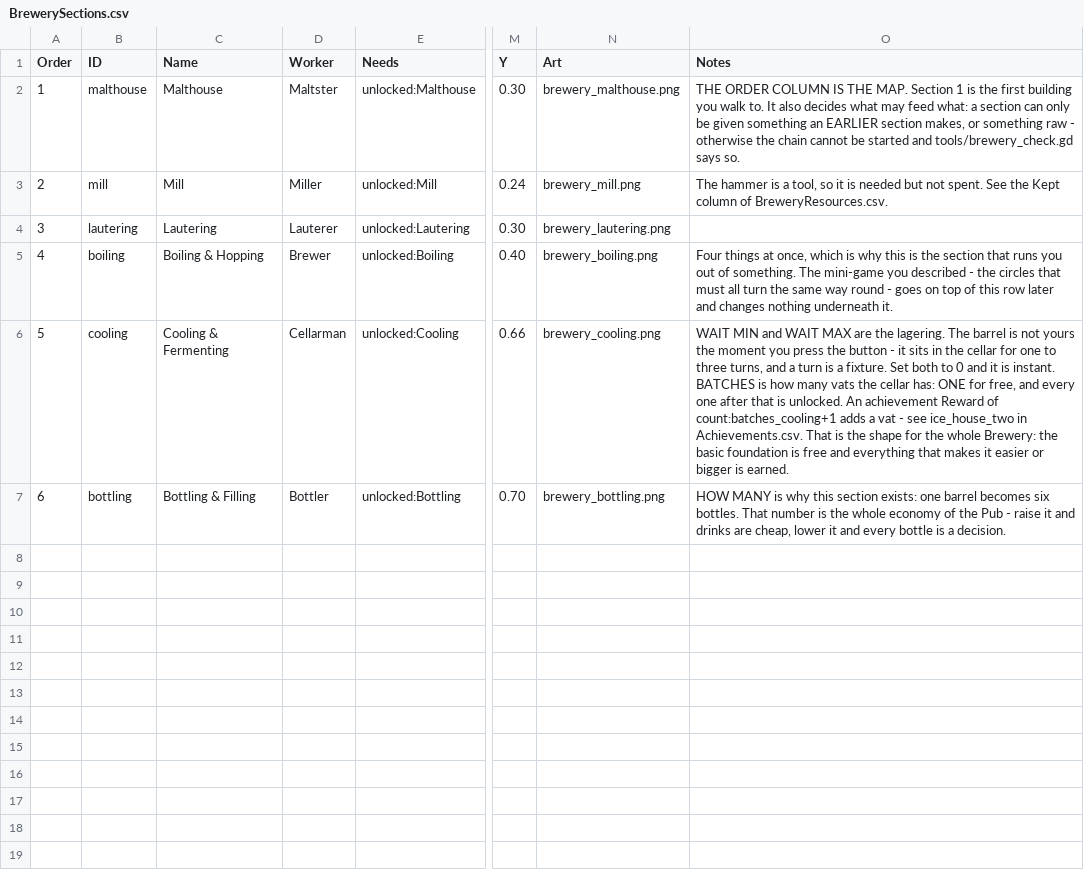
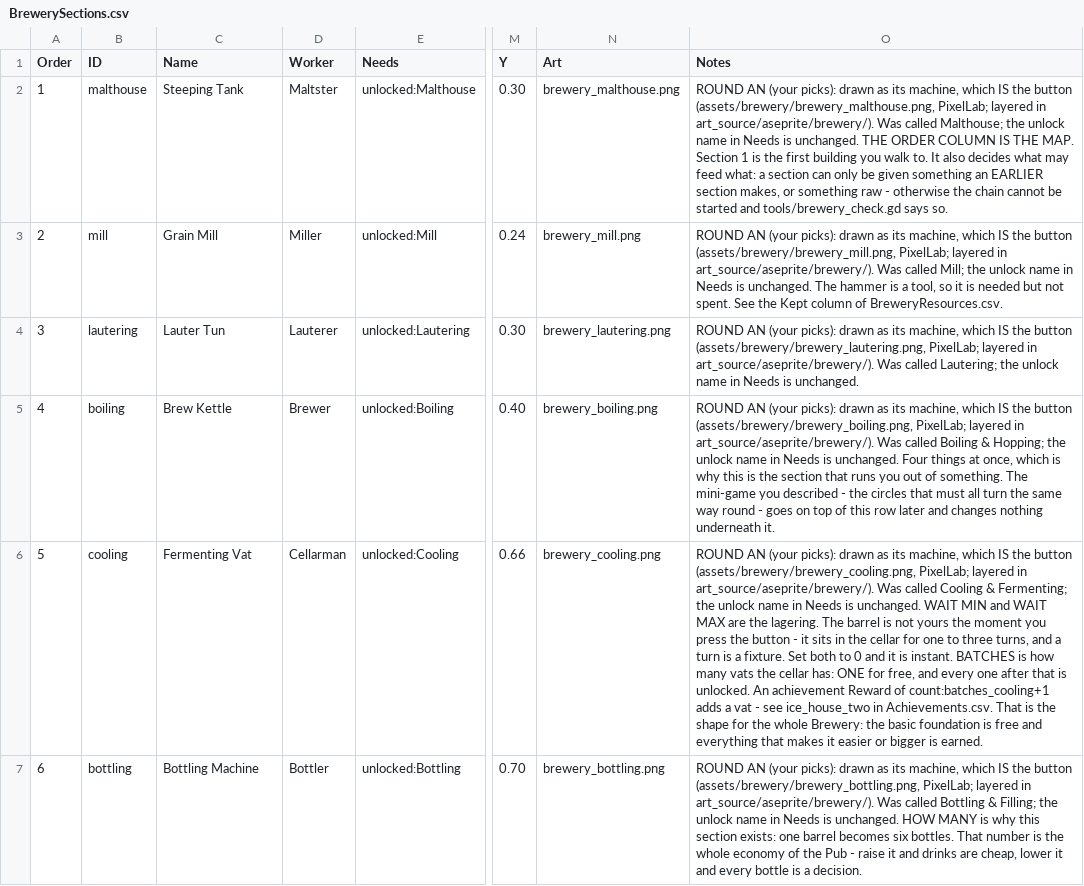
Before and after one commit to SchwartzAnthony/project_sb, a CSV file: data/BrewerySections.csv, drawn as a sheet; only a part is shown, gaps mark what is left out; the diff names each change by its address in the sheet, - before the commit and + after, or states it on an @@ line.

```diff
--- a/data/BrewerySections.csv
+++ b/data/BrewerySections.csv
-C2 (Name): Malthouse
+C2 (Name): Steeping Tank
-O2 (Notes): THE ORDER…
+O2 (Notes): ROUND AN (your picks): drawn as its machine, which IS the button (assets/brewery/brewery_malthouse.png, PixelLab; layered in art_source/aseprite/brewery/). Was called Malthouse; the unlock name in Needs is unchanged. THE ORDER…
-C3 (Name): Mill
+C3 (Name): Grain Mill
-O3 (Notes): The hammer…
+O3 (Notes): ROUND AN (your picks): drawn as its machine, which IS the button (assets/brewery/brewery_mill.png, PixelLab; layered in art_source/aseprite/brewery/). Was called Mill; the unlock name in Needs is unchanged. The hammer…
-C4 (Name): Lautering
+C4 (Name): Lauter Tun
-O4 (Notes): (empty)
+O4 (Notes): ROUND AN (your picks): drawn as its machine, which IS the button (assets/brewery/brewery_lautering.png, PixelLab; layered in art_source/aseprite/brewery/). Was called Lautering; the unlock name in Needs is unchanged.
-C5 (Name): Boiling & Hopping
+C5 (Name): Brew Kettle
-O5 (Notes): Four things…
+O5 (Notes): ROUND AN (your picks): drawn as its machine, which IS the button (assets/brewery/brewery_boiling.png, PixelLab; layered in art_source/aseprite/brewery/). Was called Boiling & Hopping; the unlock name in Needs is unchanged. Four things…
-C6 (Name): Cooling & Fermenting
+C6 (Name): Fermenting Vat
-O6 (Notes): WAIT MIN…
+O6 (Notes): ROUND AN (your picks): drawn as its machine, which IS the button (assets/brewery/brewery_cooling.png, PixelLab; layered in art_source/aseprite/brewery/). Was called Cooling & Fermenting; the unlock name in Needs is unchanged. WAIT MIN…
-C7 (Name): Bottling & Filling
+C7 (Name): Bottling Machine
-O7 (Notes): HOW MANY…
+O7 (Notes): ROUND AN (your picks): drawn as its machine, which IS the button (assets/brewery/brewery_bottling.png, PixelLab; layered in art_source/aseprite/brewery/). Was called Bottling & Filling; the unlock name in Needs is unchanged. HOW MANY…
```
Also changed, not shown: data/Dialogue.csv, data/Guide.csv, 28 other files.
